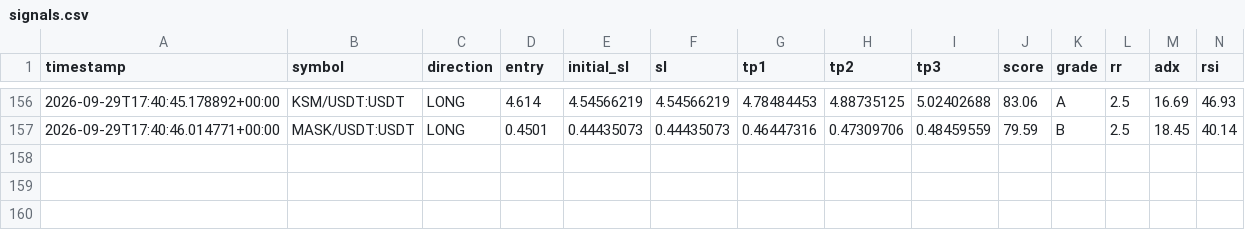
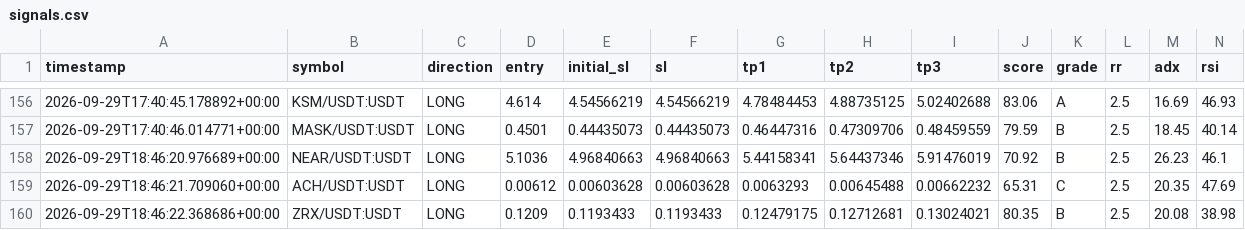
Before and after one commit to Mystgraider/ai-crypto-scan, a CSV file: storage/signals.csv, drawn as a sheet; only a part is shown, gaps mark what is left out; rows hold the shown columns only; the diff names each change by its address in the sheet, - before the commit and + after, or states it on an @@ line.

```diff
--- a/storage/signals.csv
+++ b/storage/signals.csv
+row 158: 2026-09-29T18:46:20.976689+00:00 | NEAR/USDT:USDT | LONG | 5.1036 | 4.96840663 | 4.96840663 | 5.44158341 | 5.64437346 | 5.91476019 | 70.92 | B | 2.5 | 26.23 | 46.1
+row 159: 2026-09-29T18:46:21.709060+00:00 | ACH/USDT:USDT | LONG | 0.00612 | 0.00603628 | 0.00603628 | 0.0063293 | 0.00645488 | 0.00662232 | 65.31 | C | 2.5 | 20.35 | 47.69
+row 160: 2026-09-29T18:46:22.368686+00:00 | ZRX/USDT:USDT | LONG | 0.1209 | 0.1193433 | 0.1193433 | 0.12479175 | 0.12712681 | 0.13024021 | 80.35 | B | 2.5 | 20.08 | 38.98
```
Also changed, not shown: 4 other files.
